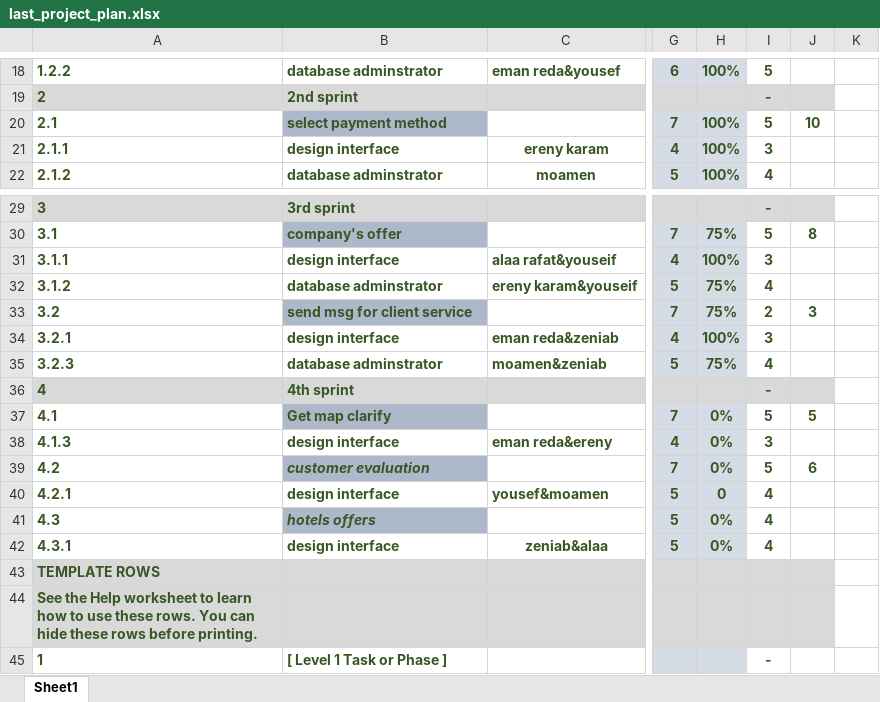
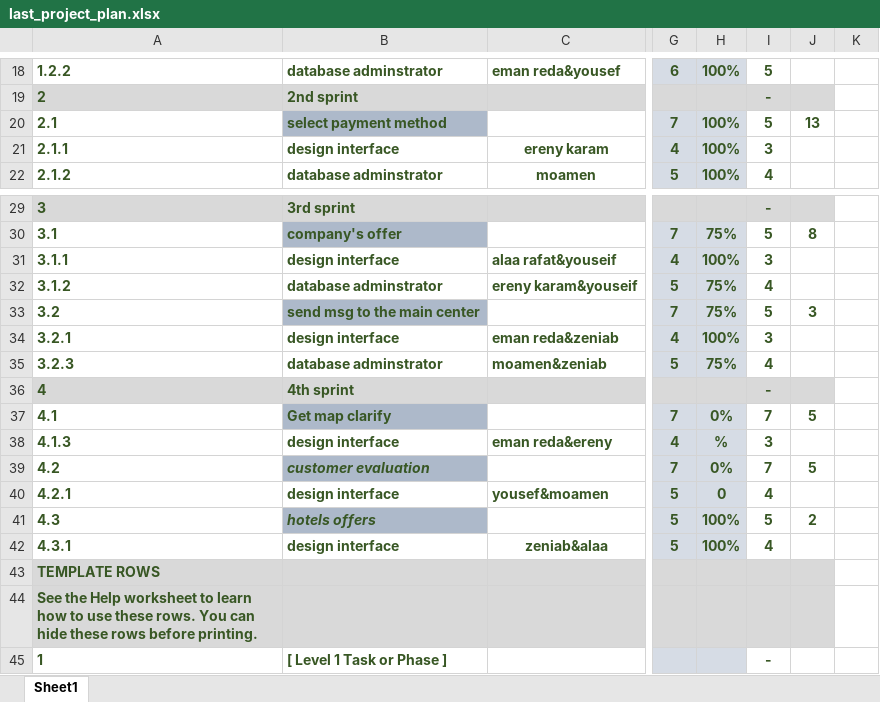
Before and after one commit to erenykaram/software, an Excel workbook: last_project_plan.xlsx, sheet Sheet1, drawn as a sheet; only a part is shown, gaps mark what is left out; values as stored, in another font and other column widths than the file's, no borders; conditional formats not drawn; the diff names each change by its address in the sheet, - before the commit and + after, or states it on an @@ line.

```diff
--- a/last_project_plan.xlsx (sheet Sheet1)
+++ b/last_project_plan.xlsx (sheet Sheet1)
-J20: 10
+J20: 13
-B33: send msg for client service
+B33: send msg to the main center
-I33: 2
+I33: 5
-I37: 5
+I37: 7
-H38: 0%
+H38: %
-I39: 5
+I39: 7
-J39: 6
+J39: 5
-H41:H42: 0%
+H41:H42: 100%
-I41: 4
+I41: 5
-J41: (empty)
+J41: 2
```
Also changed, not shown: 2 other files.
